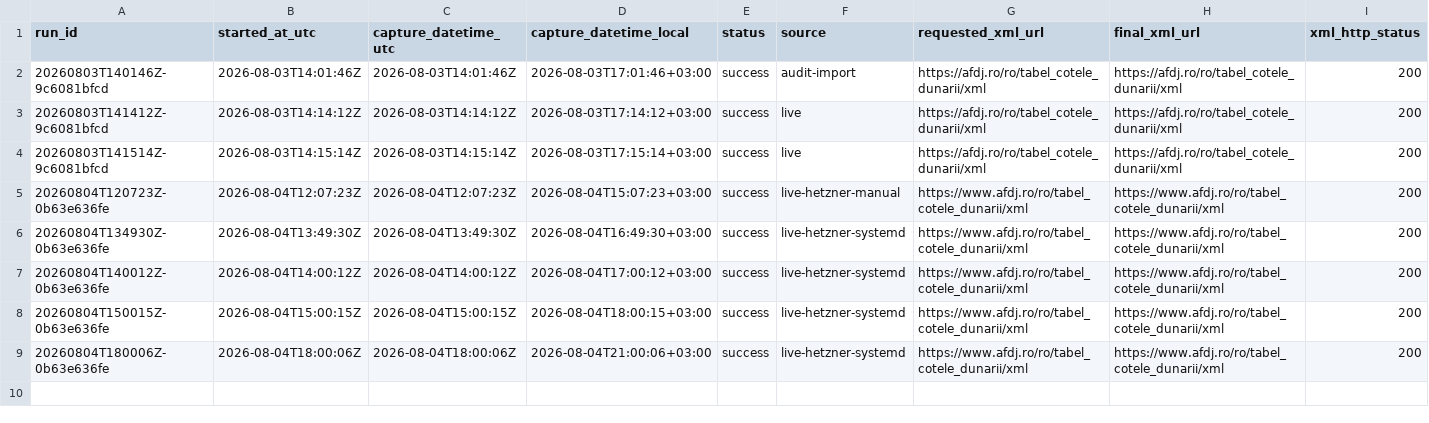
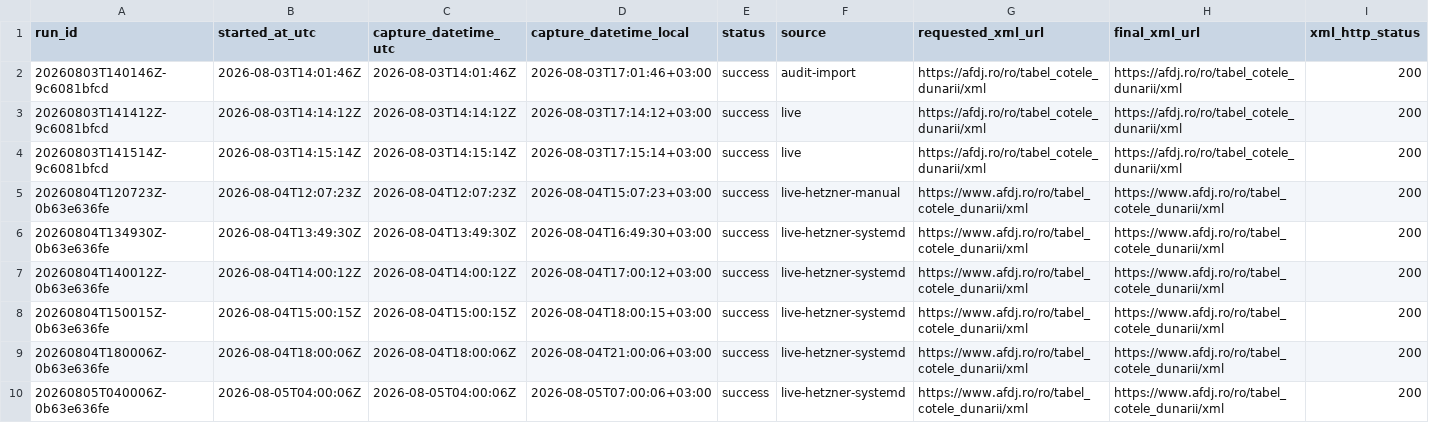
Before and after one commit to mariusbudileanu/nivel-dunare, a CSV file: data/canonical/ingestion_runs.csv, drawn as a sheet; only a part is shown; rows hold the shown columns only; the diff names each change by its address in the sheet, - before the commit and + after, or states it on an @@ line.

Commit message:
data: update AFDJ observations 2026-08-04

```diff
--- a/data/canonical/ingestion_runs.csv
+++ b/data/canonical/ingestion_runs.csv
+row 10: 20260805T040006Z-0b63e636fe | 2026-08-05T04:00:06Z | 2026-08-05T04:00:06Z | 2026-08-05T07:00:06+03:00 | success | live-hetzner-systemd | https://www.afdj.ro/ro/tabel_cotele_dunarii/xml | https://www.afdj.ro/ro/tabel_cotele_dunarii/xml | 200
```
Also changed, not shown: data/daily/2026-08-04.csv, 4 other files.
